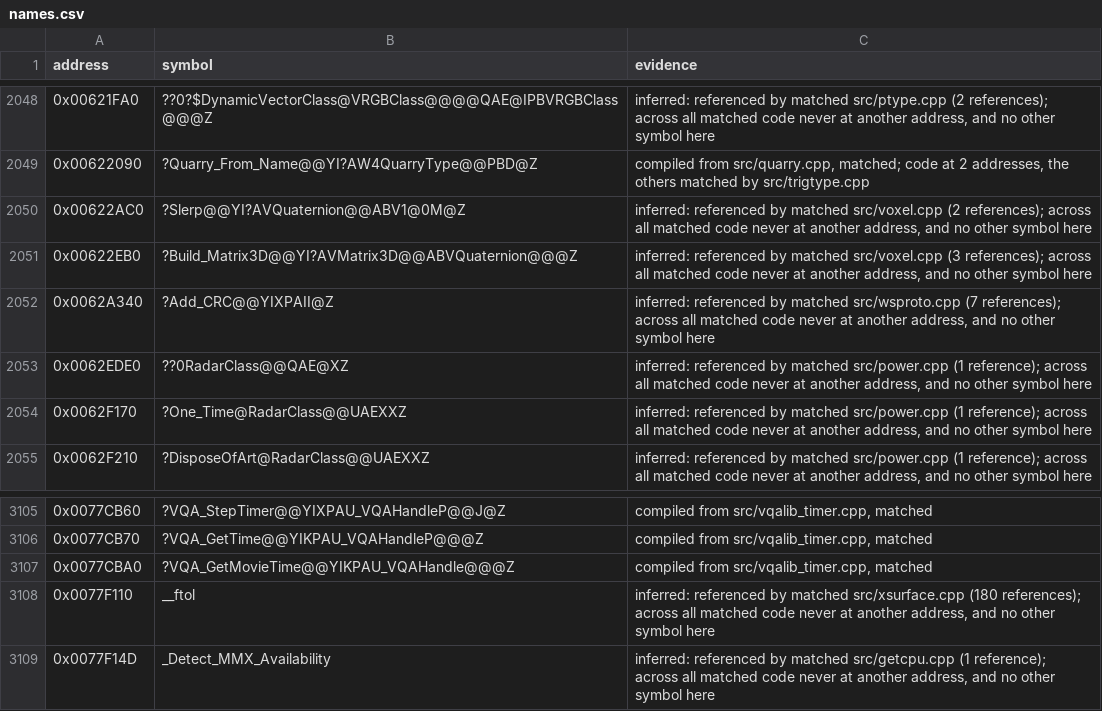
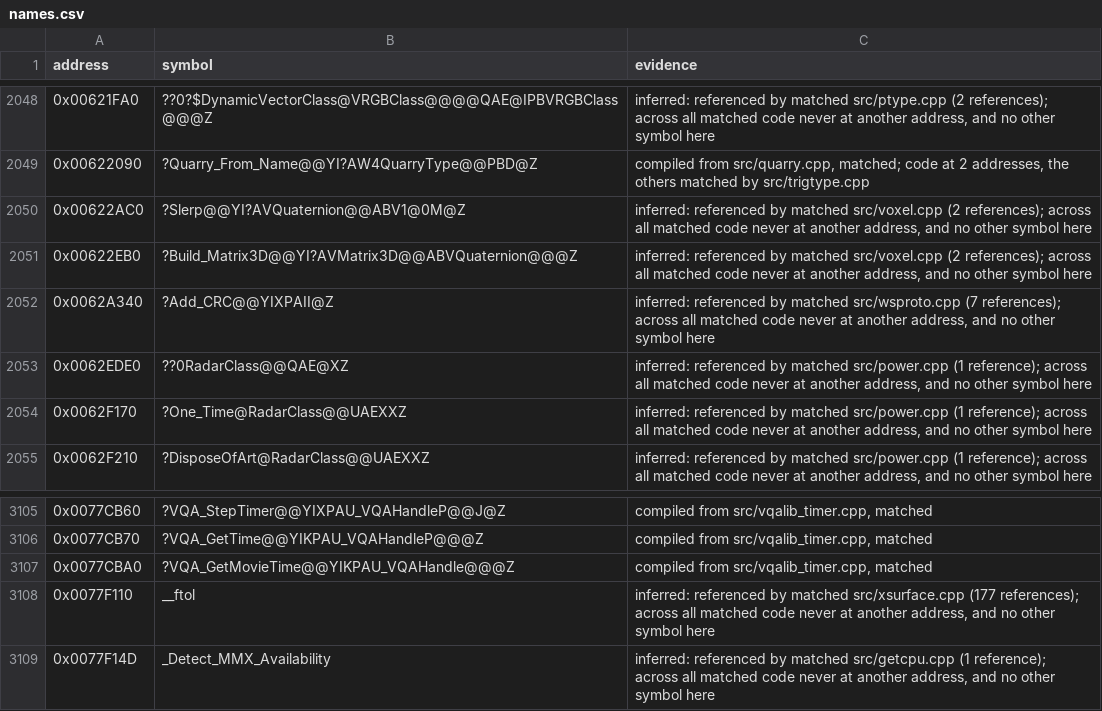
Before and after one commit to mischa85/RedAlert2, a CSV file: config/ra2-1.006/names.csv, drawn as a sheet; only a part is shown, gaps mark what is left out.

Commit message:
Match bounce.cpp

```diff
--- a/config/ra2-1.006/names.csv
+++ b/config/ra2-1.006/names.csv
@@ -2050,3 +2050,3 @@ address,symbol,evidence
 0x00622AC0,?Slerp@@YI?AVQuaternion@@ABV1@0M@Z,"inferred: referenced by matched src/voxel.cpp (2 references); across all matched code never at another address, and no other symbol here"
-0x00622EB0,?Build_Matrix3D@@YI?AVMatrix3D@@ABVQuaternion@@@Z,"inferred: referenced by matched src/voxel.cpp (3 references); across all matched code never at another address, and no other symbol here"
+0x00622EB0,?Build_Matrix3D@@YI?AVMatrix3D@@ABVQuaternion@@@Z,"inferred: referenced by matched src/voxel.cpp (2 references); across all matched code never at another address, and no other symbol here"
 0x0062A340,?Add_CRC@@YIXPAII@Z,"inferred: referenced by matched src/wsproto.cpp (7 references); across all matched code never at another address, and no other symbol here"
@@ -3107,3 +3107,3 @@ address,symbol,evidence
 0x0077CBA0,?VQA_GetMovieTime@@YIKPAU_VQAHandle@@@Z,"compiled from src/vqalib_timer.cpp, matched"
-0x0077F110,__ftol,"inferred: referenced by matched src/xsurface.cpp (180 references); across all matched code never at another address, and no other symbol here"
+0x0077F110,__ftol,"inferred: referenced by matched src/xsurface.cpp (177 references); across all matched code never at another address, and no other symbol here"
 0x0077F14D,_Detect_MMX_Availability,"inferred: referenced by matched src/getcpu.cpp (1 reference); across all matched code never at another address, and no other symbol here"
```
